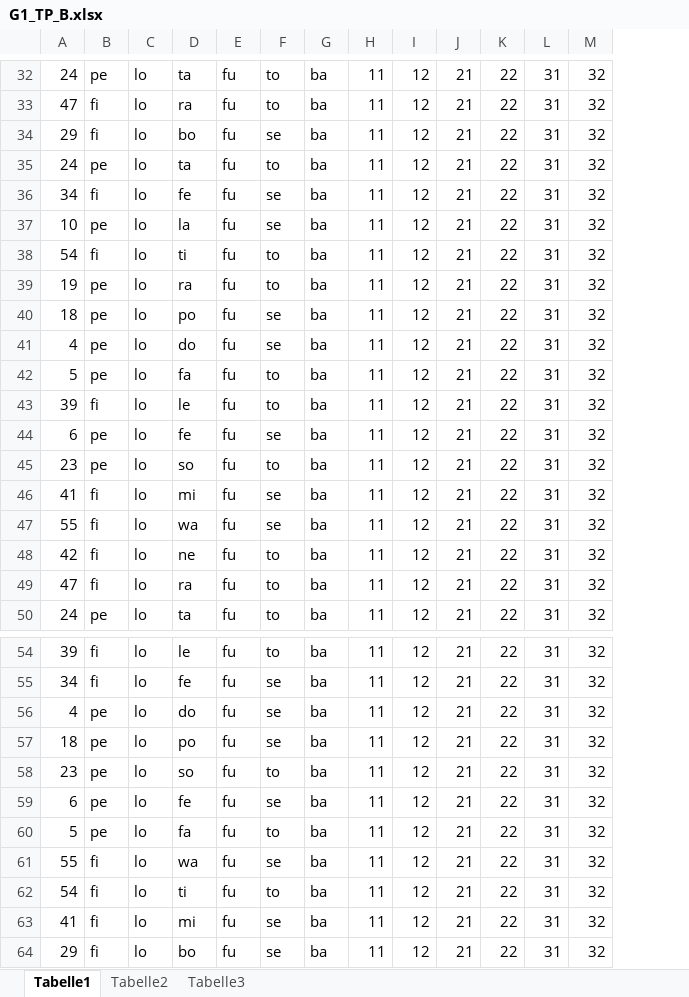
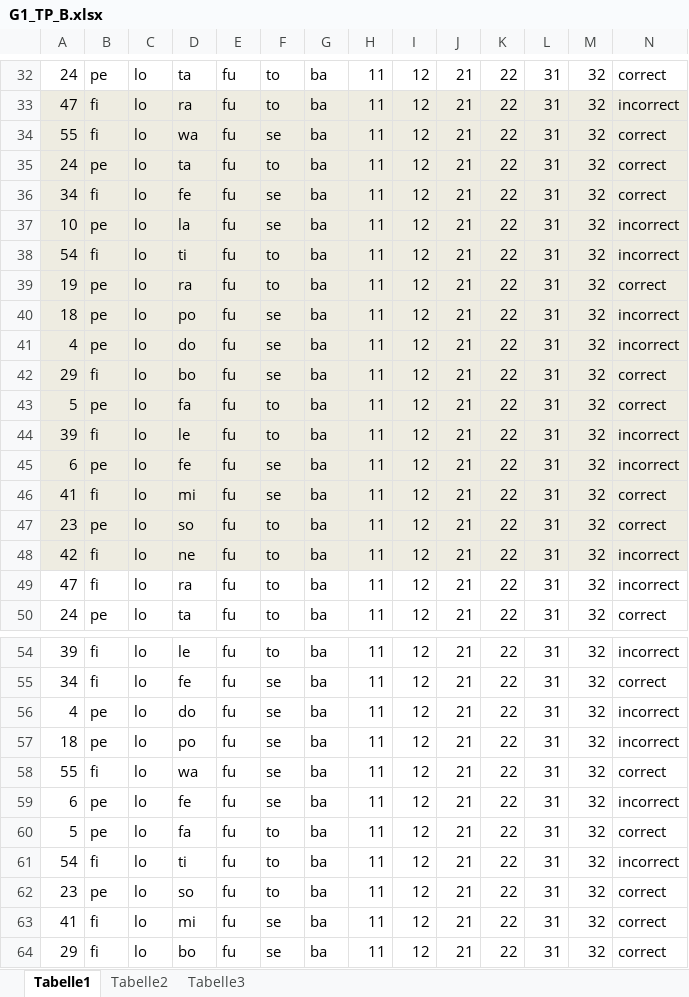
Before and after one commit to meerbrit/studyProject, an Excel workbook: xls/correct/G1_TP_B.xlsx, sheet Tabelle1, drawn as a sheet; only a part is shown, gaps mark what is left out; values as stored, in another font and other column widths than the file's, no borders; addresses are those after the commit; the diff covers the shown part only; the diff names each change by its address in the sheet, - before the commit and + after, or states it on an @@ line.

```diff
--- a/xls/correct/G1_TP_B.xlsx (sheet Tabelle1)
+++ b/xls/correct/G1_TP_B.xlsx (sheet Tabelle1)
+column N, rows 32-33: correct | incorrect; rows 35-41: correct | correct | incorrect | incorrect | correct | incorrect | incorrect; rows 43-45: correct | incorrect | incorrect; rows 47-50: correct | incorrect | incorrect | correct; rows 54-57: incorrect | correct | incorrect | incorrect; rows 59-61: incorrect | correct | incorrect; rows 63-64: correct | correct
-A33:M33 fill: none
+A33:M33 fill: #EEECE1
@@ row 47 moved to row 34: 55 @@
-A35:M41 fill: none
+A35:M41 fill: #EEECE1
@@ row 34 moved to row 42: 29 @@
-A43:M45 fill: none
+A43:M45 fill: #EEECE1
-A47:M47 fill: none
+A47:M47 fill: #EEECE1
-A48:M48 fill: none
+A48:M48 fill: #EEECE1
@@ row 61 moved to row 58: 55 @@
@@ row 58 moved to row 62: 23 @@
```
Also changed, not shown: 6 moved rows and cell formats elsewhere in this sheet, xls/correct/G1_LP_A.xlsx, xls/correct/G1_TP_A.xlsx, 8 other files.
